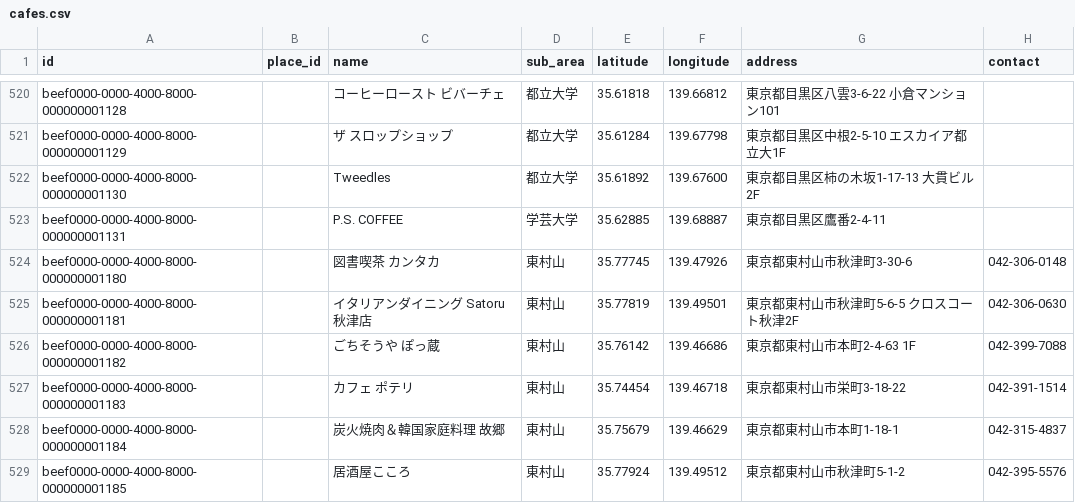
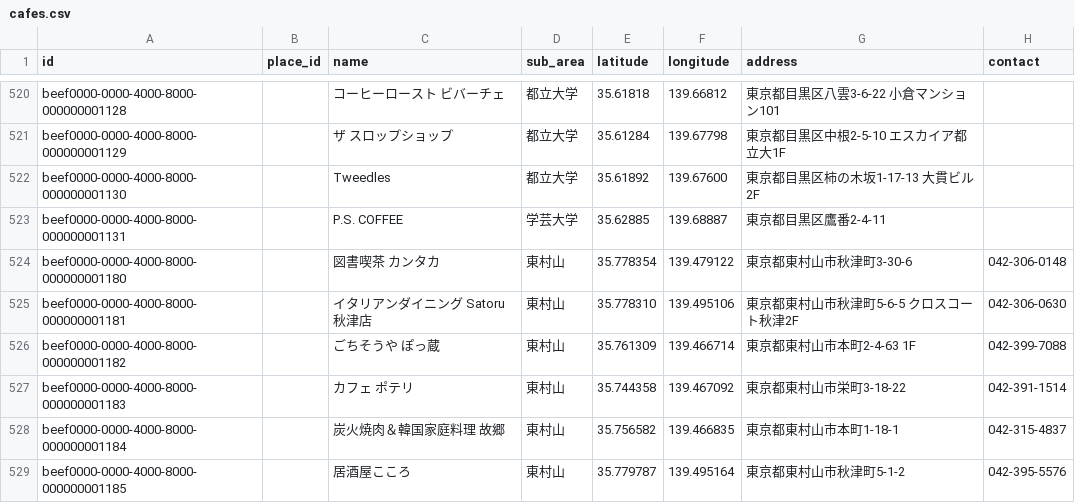
Before and after one commit to changch223/puppy-with-cafe, a CSV file: data/master/cafes.csv, drawn as a sheet; only a part is shown, gaps mark what is left out; the diff covers the shown part only; the diff names each change by its address in the sheet, - before the commit and + after, or states it on an @@ line.

```diff
--- a/data/master/cafes.csv
+++ b/data/master/cafes.csv
-E524 (latitude): 35.77745
+E524 (latitude): 35.778354
-F524 (longitude): 139.47926
+F524 (longitude): 139.479122
-E525 (latitude): 35.77819
+E525 (latitude): 35.778310
-F525 (longitude): 139.49501
+F525 (longitude): 139.495106
-E526 (latitude): 35.76142
+E526 (latitude): 35.761309
-F526 (longitude): 139.46686
+F526 (longitude): 139.466714
-E527 (latitude): 35.74454
+E527 (latitude): 35.744358
-F527 (longitude): 139.46718
+F527 (longitude): 139.467092
-E528 (latitude): 35.75679
+E528 (latitude): 35.756582
-F528 (longitude): 139.46629
+F528 (longitude): 139.466835
-E529 (latitude): 35.77924
+E529 (latitude): 35.779787
-F529 (longitude): 139.49512
+F529 (longitude): 139.495164
```
Also changed, not shown: 187 edited cells elsewhere in this file, data/master/sources.csv, 18 other files.
